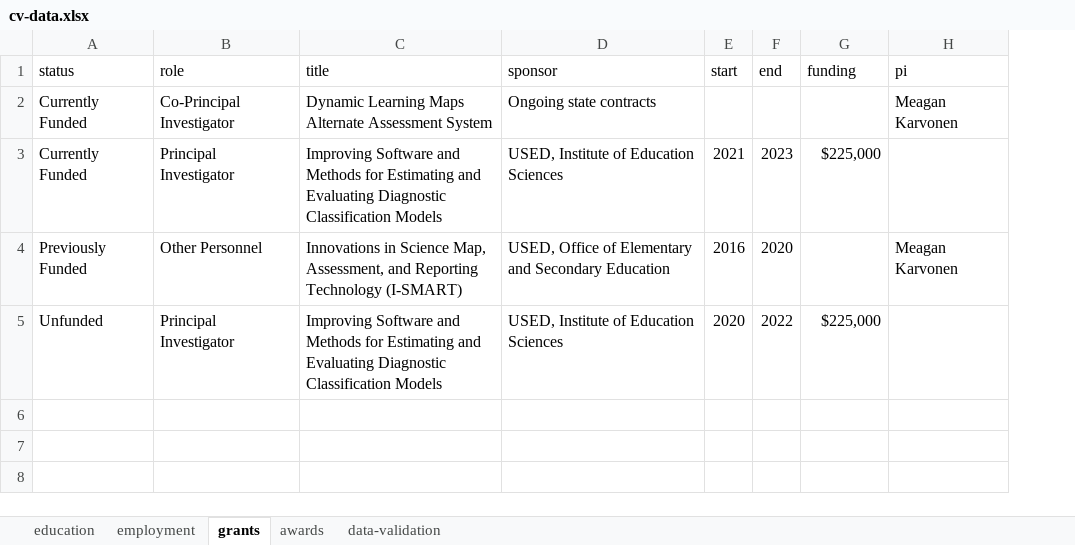
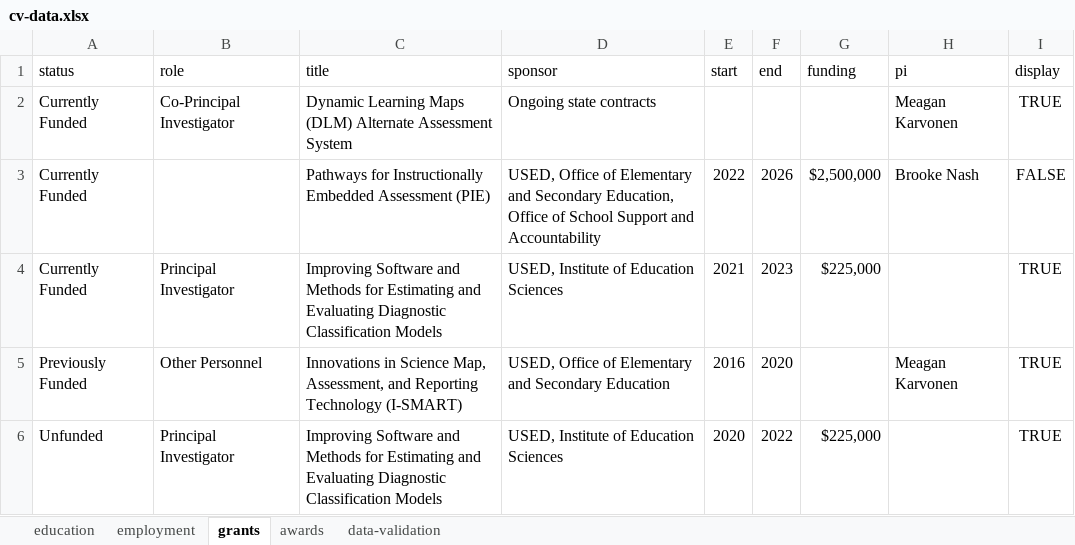
Before and after one commit to wjakethompson/cv, an Excel workbook: cv-data.xlsx, sheet grants, drawn as a sheet; values as stored, in another font and other column widths than the file's, no borders; addresses are those after the commit; the diff names each change by its address in the sheet, - before the commit and + after, or states it on an @@ line.

```diff
--- a/cv-data.xlsx (sheet grants)
+++ b/cv-data.xlsx (sheet grants)
+column I (display), row 2: TRUE; rows 4-6: all TRUE
-C2 (title): …Learning Maps Alternate Assessment…
+C2 (title): …Learning Maps (DLM) Alternate Assessment…
+row 3: Currently Funded |  | Pathways for Instructionally Embedded Assessment (PIE) | USED, Office of Elementary and Secondary Education, Office of School Support and Accountability | 2022 | 2026 | $2,500,000 | Brooke Nash | FALSE
```
Also changed, not shown: sheet awards, 1 other file.
